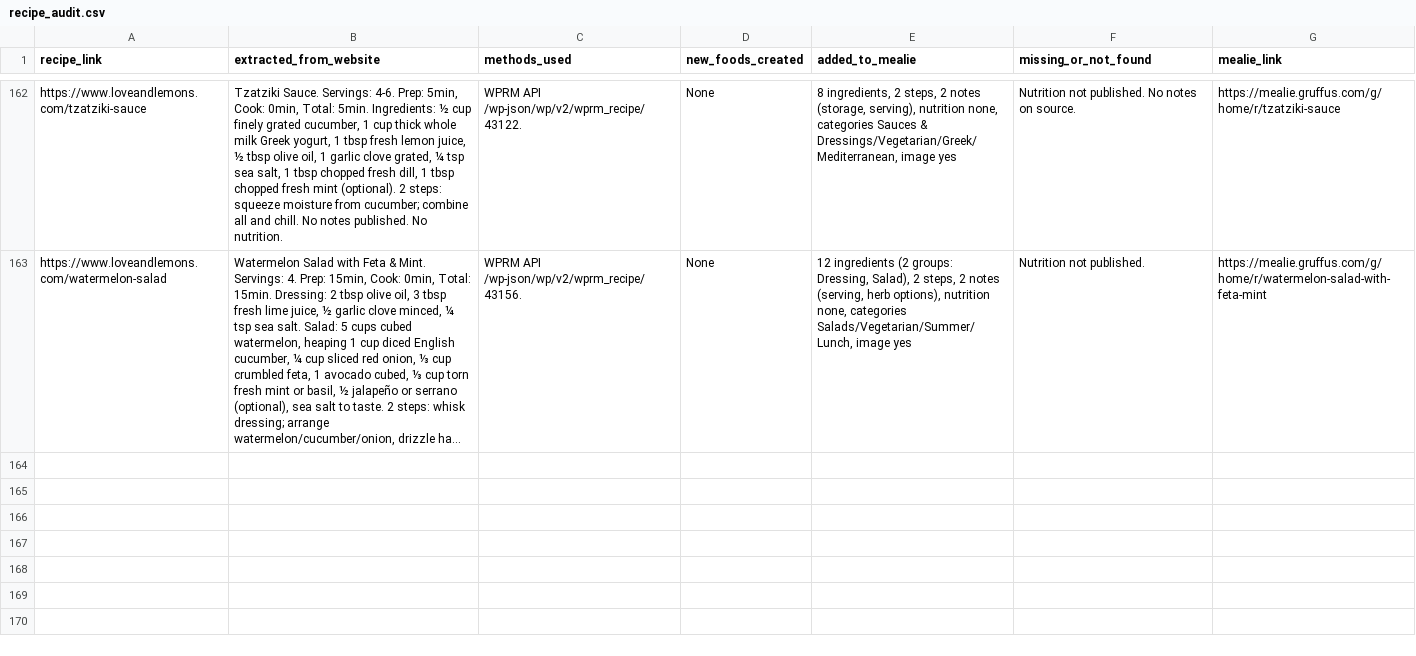
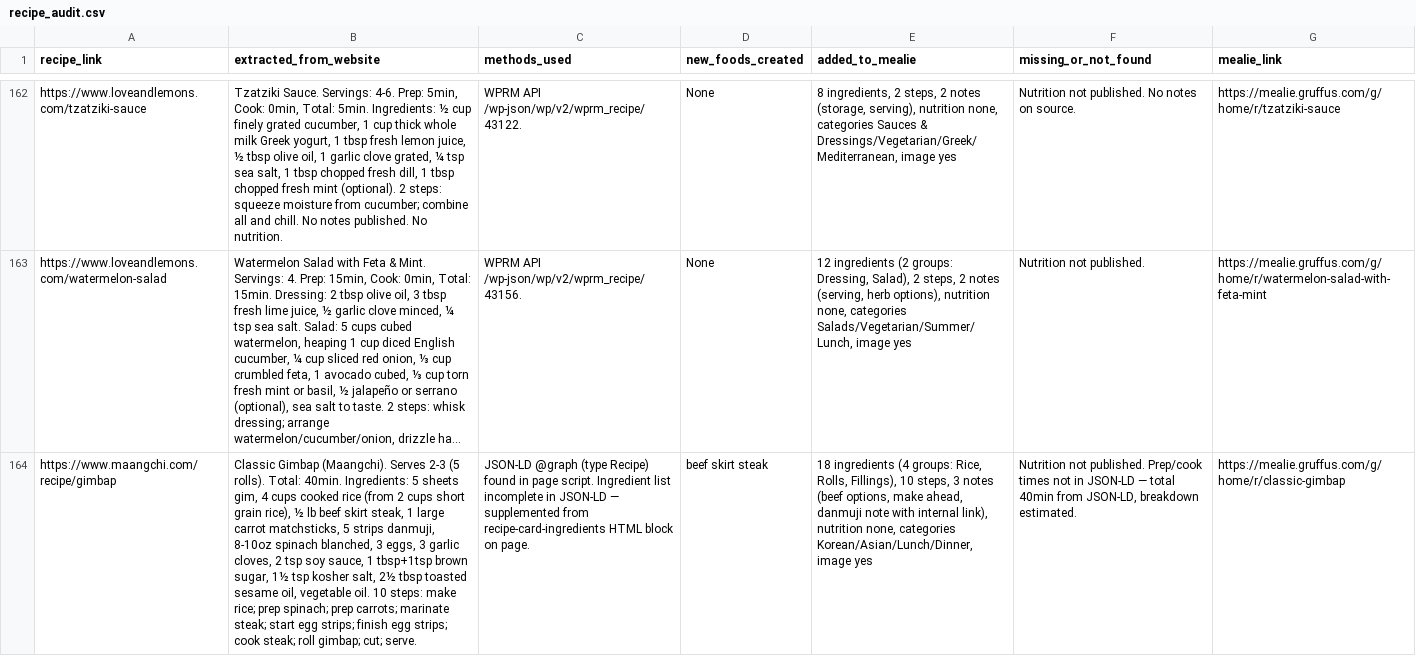
Before and after one commit to Gruffuss/MealieList, a CSV file: recipe_audit.csv, drawn as a sheet; only a part is shown, gaps mark what is left out; long unchanged cells end in …; the diff names each change by its address in the sheet, - before the commit and + after, or states it on an @@ line.

Commit message:
Audit: gimbap

```diff
--- a/recipe_audit.csv
+++ b/recipe_audit.csv
+row 164: https://www.maangchi.com/recipe/gimbap | Classic Gimbap (Maangchi). Serves 2-3 (5 rolls). Total: 40min. Ingredients: 5 sheets gim, 4 cups cooked rice (from 2 cups short grain rice), ½ lb beef skirt steak, 1 large carrot matchsticks, 5 strips danmuji, 8-10oz spinach blanched, 3 eggs, 3 garlic cloves, 2 tsp soy sauce, 1 tbsp+1tsp brown sugar, 1½ tsp kosher salt, 2½ tbsp toasted sesame oil, vegetable oil. 10 steps: make rice; prep spinach; prep carrots; marinate steak; start egg strips; finish egg strips; cook steak; roll gimbap; cut; serve. | JSON-LD @graph (type Recipe) found in page script. Ingredient list incomplete in JSON-LD — supplemented from recipe-card-ingredients HTML block on page. | beef skirt steak | 18 ingredients (4 groups: Rice, Rolls, Fillings), 10 steps, 3 notes (beef options, make ahead, danmuji note with internal link), nutrition none, categories Korean/Asian/Lunch/Dinner, image yes | Nutrition not published. Prep/cook times not in JSON-LD — total 40min from JSON-LD, breakdown estimated. | https://mealie.gruffus.com/g/home/r/classic-gimbap
```
